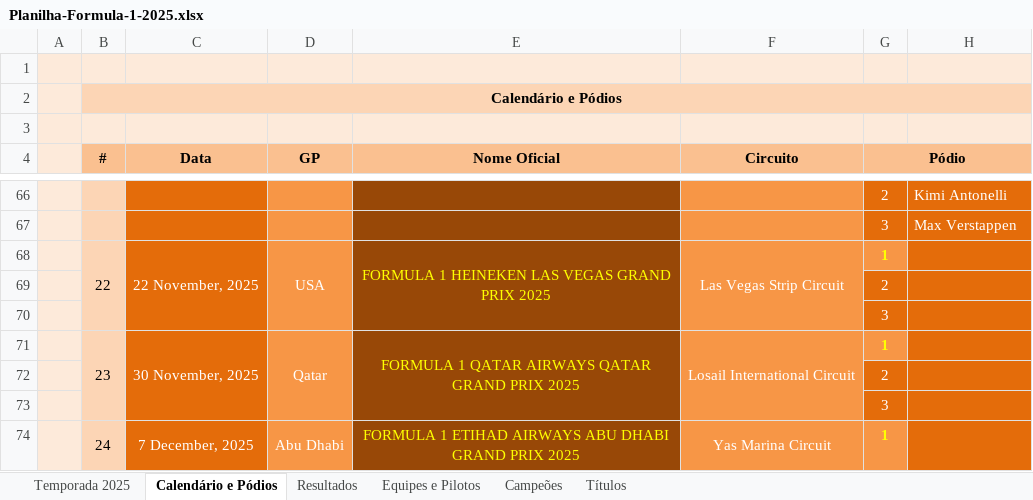
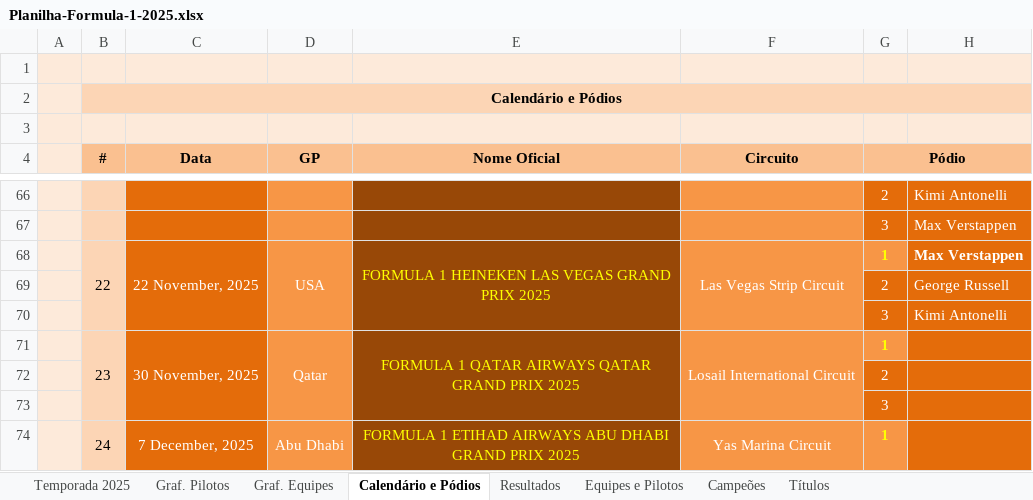
Before and after one commit to maurilyn/f1-planilha-2025, an Excel workbook: Planilha-Formula-1-2025.xlsx, sheet Calendário e Pódios, drawn as a sheet; only a part is shown, gaps mark what is left out; values as stored, in another font and other column widths than the file's, no borders; charts and pictures not drawn; the diff names each change by its address in the sheet, - before the commit and + after, or states it on an @@ line.

```diff
--- a/Planilha-Formula-1-2025.xlsx (sheet Calendário e Pódios)
+++ b/Planilha-Formula-1-2025.xlsx (sheet Calendário e Pódios)
+sheet tab: Graf. Pilotos
+sheet tab: Graf. Equipes
-H68: (empty)
+H68: Max Verstappen
-H69: (empty)
+H69: George Russell
-H70: (empty)
+H70: Kimi Antonelli
```
Also changed, not shown: sheet Temporada 2025, sheet Resultados, formulas that keep their value, hidden cells, charts or pictures.
